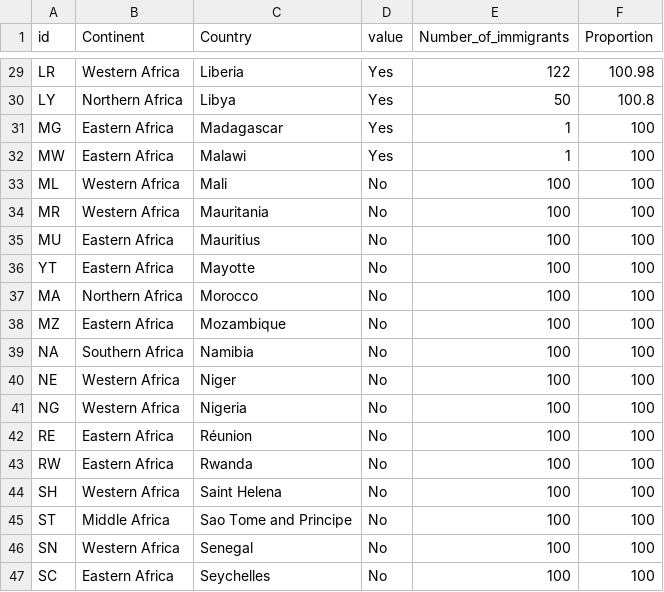
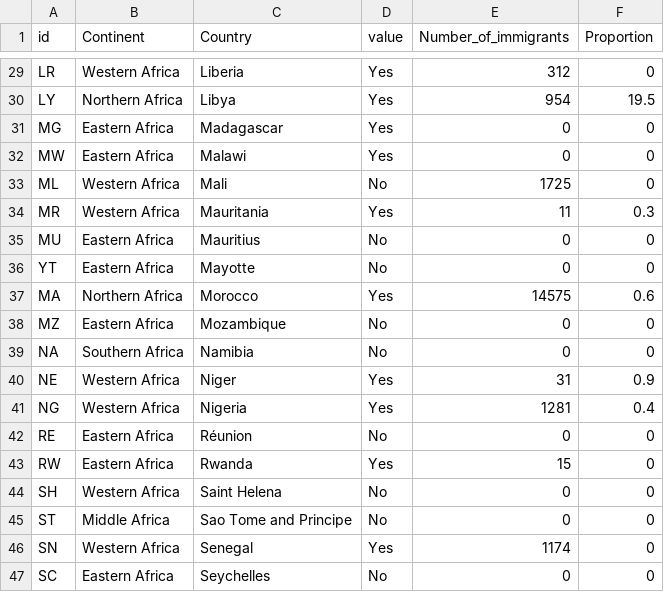
Before and after one commit to shewani08/amCharts, a CSV file: src/assets/2030.csv, drawn as a sheet; only a part is shown, gaps mark what is left out; the diff covers the shown part only; the diff names each change by its address in the sheet, - before the commit and + after, or states it on an @@ line.

```diff
--- a/src/assets/2030.csv
+++ b/src/assets/2030.csv
-E29 (Number_of_immigrants): 122
+E29 (Number_of_immigrants): 312
-F29 (Proportion): 100.98
+F29 (Proportion): 0
-E30 (Number_of_immigrants): 50
+E30 (Number_of_immigrants): 954
-F30 (Proportion): 100.8
+F30 (Proportion): 19.5
-E31:E32 (Number_of_immigrants): 1
+E31:E32 (Number_of_immigrants): 0
-F31:F33 (Proportion): 100
+F31:F33 (Proportion): 0
-E33 (Number_of_immigrants): 100
+E33 (Number_of_immigrants): 1725
-D34 (value): No
+D34 (value): Yes
-E34 (Number_of_immigrants): 100
+E34 (Number_of_immigrants): 11
-F34 (Proportion): 100
+F34 (Proportion): 0.3
-E35:E36 (Number_of_immigrants): 100
+E35:E36 (Number_of_immigrants): 0
-F35:F36 (Proportion): 100
+F35:F36 (Proportion): 0
-D37 (value): No
+D37 (value): Yes
-E37 (Number_of_immigrants): 100
+E37 (Number_of_immigrants): 14575
-F37 (Proportion): 100
+F37 (Proportion): 0.6
-E38:E39 (Number_of_immigrants): 100
+E38:E39 (Number_of_immigrants): 0
-F38:F39 (Proportion): 100
+F38:F39 (Proportion): 0
-D40:D41 (value): No
+D40:D41 (value): Yes
-E40 (Number_of_immigrants): 100
+E40 (Number_of_immigrants): 31
-F40 (Proportion): 100
+F40 (Proportion): 0.9
-E41 (Number_of_immigrants): 100
+E41 (Number_of_immigrants): 1281
-F41 (Proportion): 100
+F41 (Proportion): 0.4
-E42 (Number_of_immigrants): 100
+E42 (Number_of_immigrants): 0
-F42:F47 (Proportion): 100
+F42:F47 (Proportion): 0
-D43 (value): No
+D43 (value): Yes
-E43 (Number_of_immigrants): 100
+E43 (Number_of_immigrants): 15
-E44:E45 (Number_of_immigrants): 100
+E44:E45 (Number_of_immigrants): 0
-D46 (value): No
+D46 (value): Yes
-E46 (Number_of_immigrants): 100
+E46 (Number_of_immigrants): 1174
-E47 (Number_of_immigrants): 100
+E47 (Number_of_immigrants): 0
```
Also changed, not shown: 1 added row and 61 edited cells elsewhere in this file, src/assets/country_results_no_scenario_normal_states_dashboard.csv.
